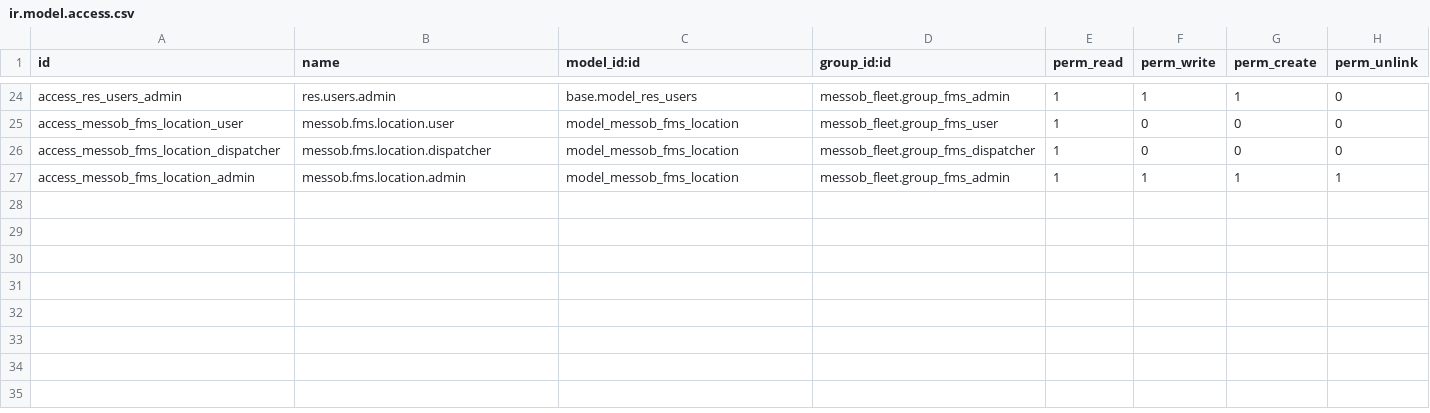
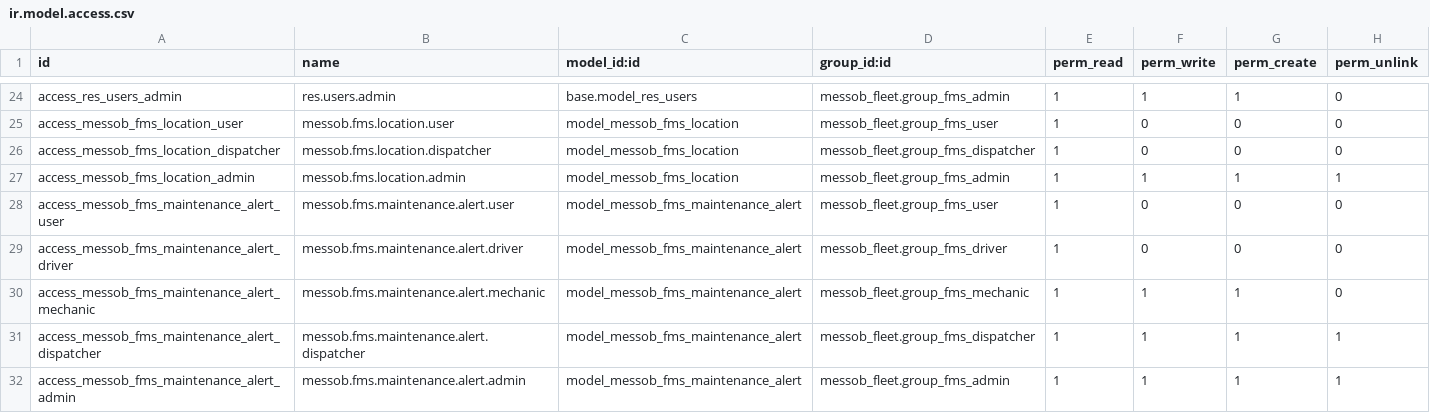
Before and after one commit to teddy800/Messob_Fleet, a CSV file: addons/messob_fleet/security/ir.model.access.csv, drawn as a sheet; only a part is shown, gaps mark what is left out.

```diff
--- a/addons/messob_fleet/security/ir.model.access.csv
+++ b/addons/messob_fleet/security/ir.model.access.csv
@@ -27 +27,6 @@ access_messob_fms_location_dispatcher,messob.fms.location.dispatcher,model_messo
 access_messob_fms_location_admin,messob.fms.location.admin,model_messob_fms_location,messob_fleet.group_fms_admin,1,1,1,1
+access_messob_fms_maintenance_alert_user,messob.fms.maintenance.alert.user,model_messob_fms_maintenance_alert,messob_fleet.group_fms_user,1,0,0,0
+access_messob_fms_maintenance_alert_driver,messob.fms.maintenance.alert.driver,model_messob_fms_maintenance_alert,messob_fleet.group_fms_driver,1,0,0,0
+access_messob_fms_maintenance_alert_mechanic,messob.fms.maintenance.alert.mechanic,model_messob_fms_maintenance_alert,messob_fleet.group_fms_mechanic,1,1,1,0
+access_messob_fms_maintenance_alert_dispatcher,messob.fms.maintenance.alert.dispatcher,model_messob_fms_maintenance_alert,messob_fleet.group_fms_dispatcher,1,1,1,1
+access_messob_fms_maintenance_alert_admin,messob.fms.maintenance.alert.admin,model_messob_fms_maintenance_alert,messob_fleet.group_fms_admin,1,1,1,1
```
Also changed, not shown: 35 other files.
